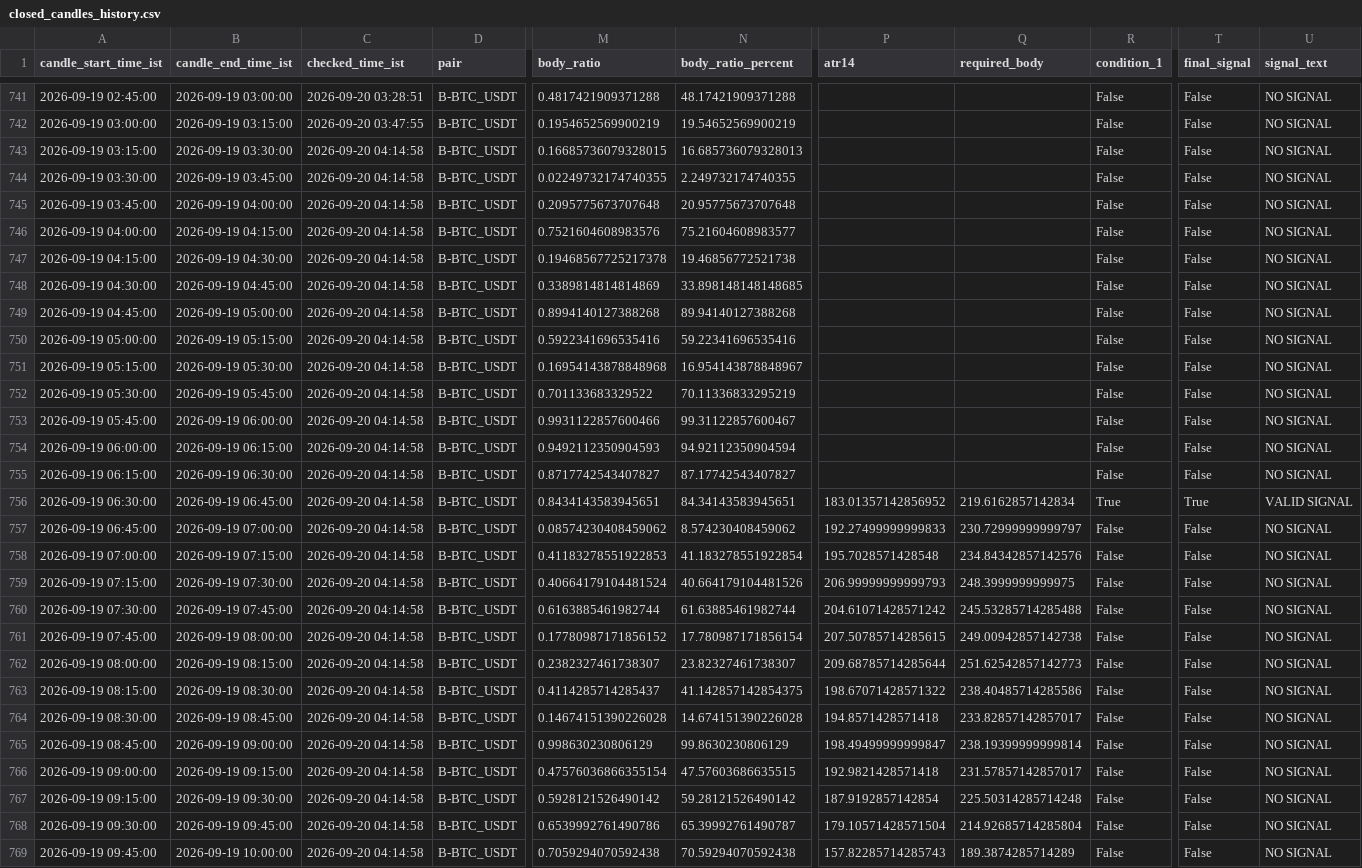
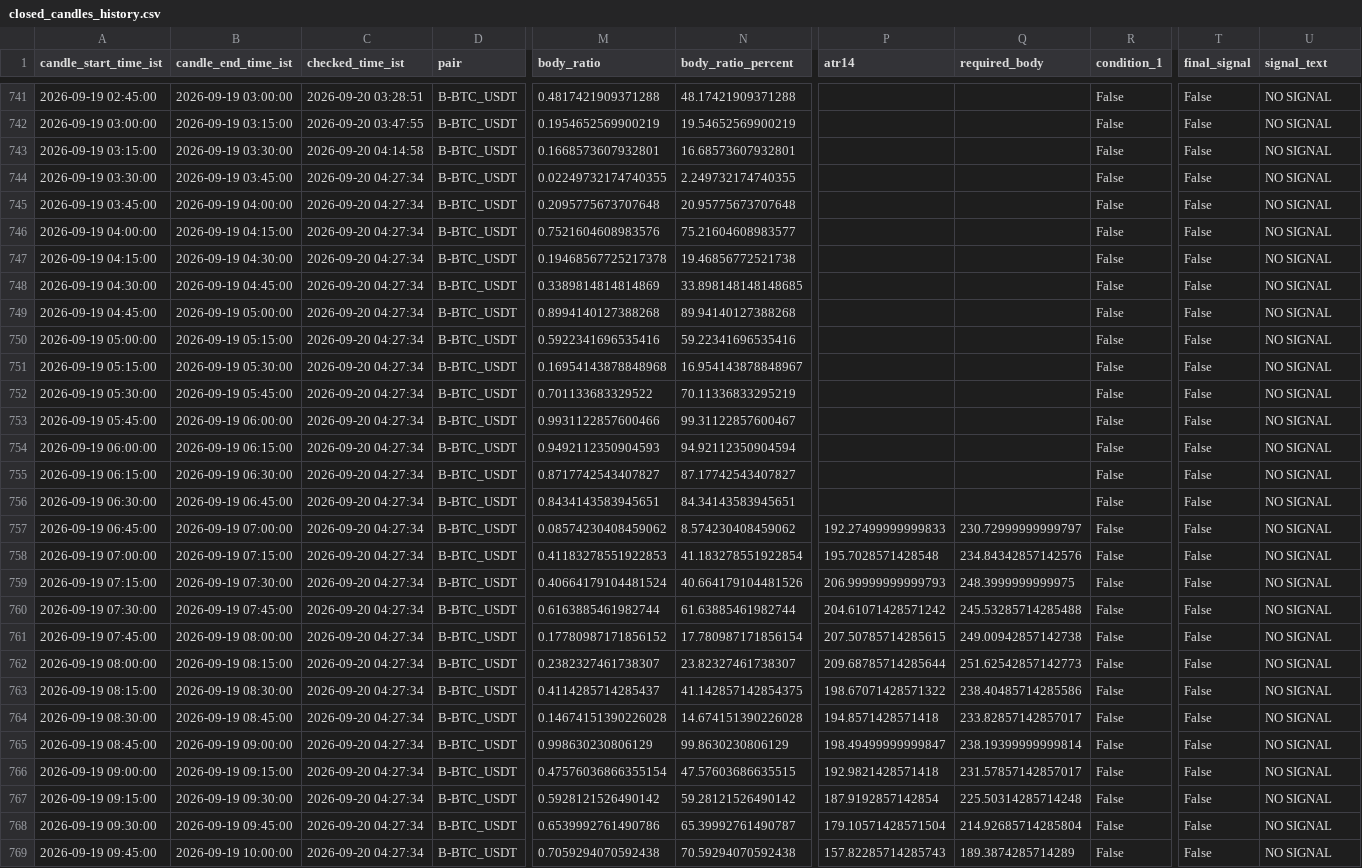
Before and after one commit to bera993258-design/coindcx-candle-alert, a CSV file: output/closed_candles_history.csv, drawn as a sheet; only a part is shown, gaps mark what is left out; the diff covers the shown part only; the diff names each change by its address in the sheet, - before the commit and + after, or states it on an @@ line.

```diff
--- a/output/closed_candles_history.csv
+++ b/output/closed_candles_history.csv
-M743 (body_ratio): 0.16685736079328015
+M743 (body_ratio): 0.1668573607932801
-N743 (body_ratio_percent): 16.685736079328013
+N743 (body_ratio_percent): 16.68573607932801
-C744:C769 (checked_time_ist): 2026-09-20 04:14:58
+C744:C769 (checked_time_ist): 2026-09-20 04:27:34
-P756 (atr14): 183.01357142856952
+P756 (atr14): (empty)
-Q756 (required_body): 219.6162857142834
+Q756 (required_body): (empty)
-R756 (condition_1): True
+R756 (condition_1): False
-T756 (final_signal): True
+T756 (final_signal): False
-U756 (signal_text): VALID SIGNAL
+U756 (signal_text): NO SIGNAL
```
Also changed, not shown: 1 added row and 72 edited cells elsewhere in this file, output/live_result.csv, 1 other file.
